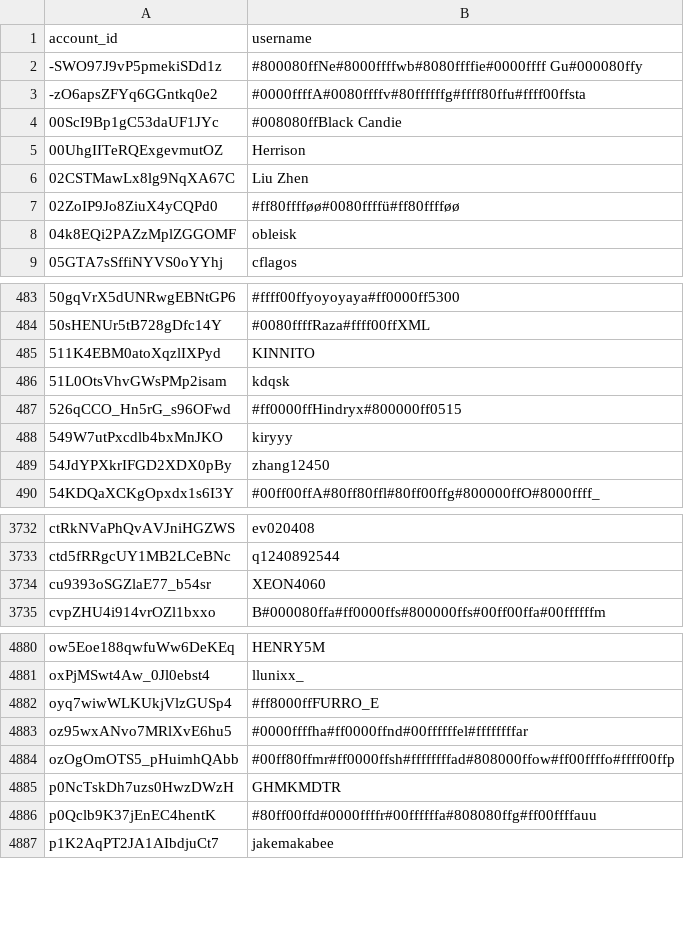
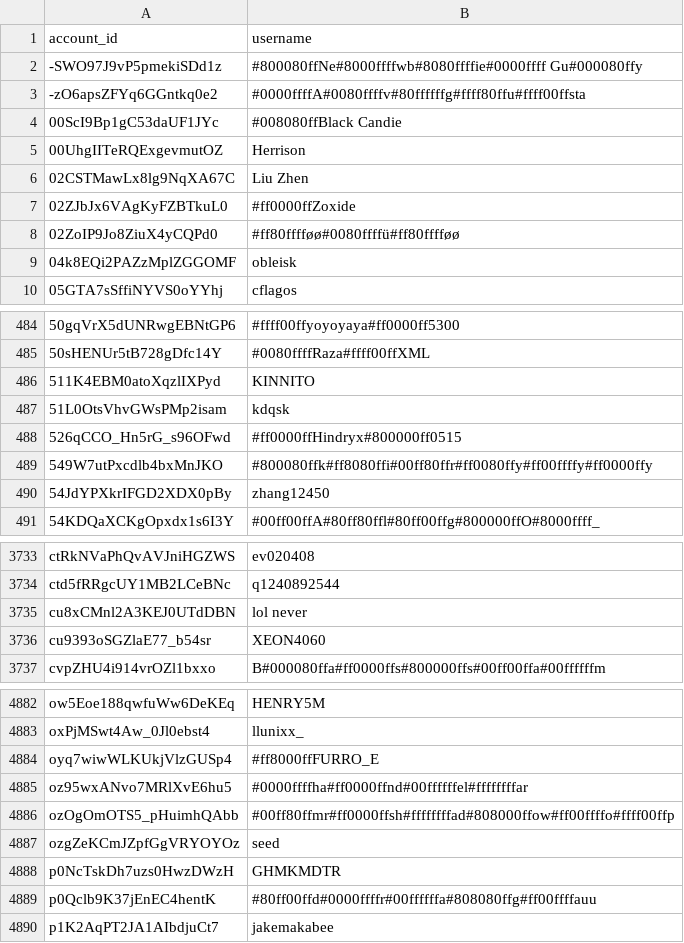
Before and after one commit to pewpewlive/ppl-data, a CSV file: account_data.csv, drawn as a sheet; only a part is shown, gaps mark what is left out.

Commit message:
Roll new data computed at Mon, 17 Nov 2025 00:01:29 UTC

```diff
--- a/account_data.csv
+++ b/account_data.csv
@@ -6,2 +6,3 @@ account_id,username
 02CSTMawLx8lg9NqXA67C,Liu Zhen
+02ZJbJx6VAgKyFZBTkuL0,#ff0000ffZoxide
 02ZoIP9Jo8ZiuX4yCQPd0,#ff80fffføø#0080ffffü#ff80fffføø
@@ -487,3 +488,3 @@ account_id,username
 526qCCO_Hn5rG_s96OFwd,#ff0000ffHindryx#800000ff0515
-549W7utPxcdlb4bxMnJKO,kiryyy
+549W7utPxcdlb4bxMnJKO,#800080ffk#ff8080ffi#00ff80ffr#ff0080ffy#ff00ffffy#ff0000ffy
 54JdYPXkrIFGD2XDX0pBy,zhang12450
@@ -3733,2 +3734,3 @@ ctRkNVaPhQvAVJniHGZWS,ev020408
 ctd5fRRgcUY1MB2LCeBNc,q1240892544
+cu8xCMnl2A3KEJ0UTdDBN,lol never
 cu9393oSGZlaE77_b54sr,XEON4060
@@ -4884,2 +4886,3 @@ oz95wxANvo7MRlXvE6hu5,#0000ffffha#ff0000ffnd#00ffffffel#ffffffffar
 ozOgOmOTS5_pHuimhQAbb,#00ff80ffmr#ff0000ffsh#ffffffffad#808000ffow#ff00ffffo#ffff00ffp
+ozgZeKCmJZpfGgVRYOYOz,seed
 p0NcTskDh7uzs0HwzDWzH,GHMKMDTR
```
